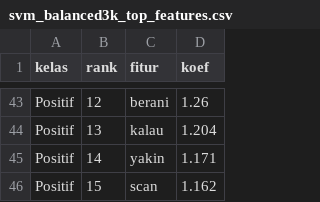
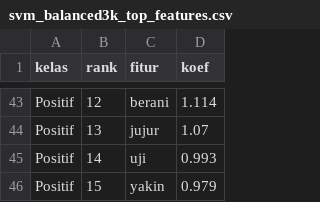
Before and after one commit to Arachnoida/jokowi_sentiment_project, a CSV file: outputs/reports/svm_balanced3k_top_features.csv, drawn as a sheet; only a part is shown, gaps mark what is left out; removed rows and columns are numbered as before the commit, all else as after; the diff covers the shown part only; the diff names each change by its address in the sheet, - before the commit and + after, or states it on an @@ line.

```diff
--- a/outputs/reports/svm_balanced3k_top_features.csv
+++ b/outputs/reports/svm_balanced3k_top_features.csv
-D43 (koef): 1.26
+D43 (koef): 1.114
-C44 (fitur): kalau
+C44 (fitur): jujur
-D44 (koef): 1.204
+D44 (koef): 1.07
+row 45: Positif | 14 | uji | 0.993
-B46 (rank): 14
+B46 (rank): 15
-D46 (koef): 1.171
+D46 (koef): 0.979
-row 46: Positif | 15 | scan | 1.162
```
Also changed, not shown: 11 added rows, 11 removed rows and 42 edited cells elsewhere in this file, outputs/labeling/balanced_3000.csv, outputs/reports/svm_balanced3k_grid.csv, 7 other files.
